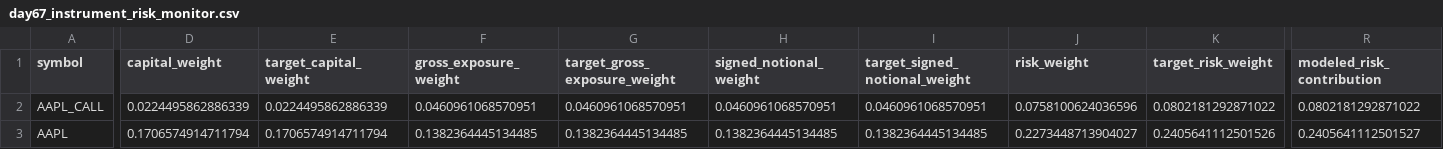
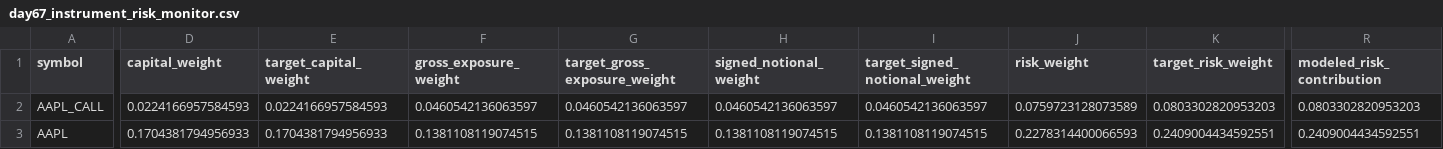
Before and after one commit to Agunp1/AI-Financial-Analyst, a CSV file: day67_instrument_risk_monitor.csv, drawn as a sheet; only a part is shown, gaps mark what is left out; the diff covers the shown part only; the diff names each change by its address in the sheet, - before the commit and + after, or states it on an @@ line.

```diff
--- a/day67_instrument_risk_monitor.csv
+++ b/day67_instrument_risk_monitor.csv
-D2 (capital_weight): 0.0224495862886339
+D2 (capital_weight): 0.0224166957584593
-E2 (target_capital_weight): 0.0224495862886339
+E2 (target_capital_weight): 0.0224166957584593
-F2 (gross_exposure_weight): 0.0460961068570951
+F2 (gross_exposure_weight): 0.0460542136063597
-G2 (target_gross_exposure_weight): 0.0460961068570951
+G2 (target_gross_exposure_weight): 0.0460542136063597
-H2 (signed_notional_weight): 0.0460961068570951
+H2 (signed_notional_weight): 0.0460542136063597
-I2 (target_signed_notional_weight): 0.0460961068570951
+I2 (target_signed_notional_weight): 0.0460542136063597
-J2 (risk_weight): 0.0758100624036596
+J2 (risk_weight): 0.0759723128073589
-K2 (target_risk_weight): 0.0802181292871022
+K2 (target_risk_weight): 0.0803302820953203
-R2 (modeled_risk_contribution): 0.0802181292871022
+R2 (modeled_risk_contribution): 0.0803302820953203
-D3 (capital_weight): 0.1706574914711794
+D3 (capital_weight): 0.1704381794956933
-E3 (target_capital_weight): 0.1706574914711794
+E3 (target_capital_weight): 0.1704381794956933
-F3 (gross_exposure_weight): 0.1382364445134485
+F3 (gross_exposure_weight): 0.1381108119074515
-G3 (target_gross_exposure_weight): 0.1382364445134485
+G3 (target_gross_exposure_weight): 0.1381108119074515
-H3 (signed_notional_weight): 0.1382364445134485
+H3 (signed_notional_weight): 0.1381108119074515
-I3 (target_signed_notional_weight): 0.1382364445134485
+I3 (target_signed_notional_weight): 0.1381108119074515
-J3 (risk_weight): 0.2273448713904027
+J3 (risk_weight): 0.2278314400066593
-K3 (target_risk_weight): 0.2405641112501526
+K3 (target_risk_weight): 0.2409004434592551
-R3 (modeled_risk_contribution): 0.2405641112501527
+R3 (modeled_risk_contribution): 0.2409004434592551
```
Also changed, not shown: 171 edited cells elsewhere in this file, day69_proposed_positions.csv, day75_live_instrument_prices.csv, 23 other files.
